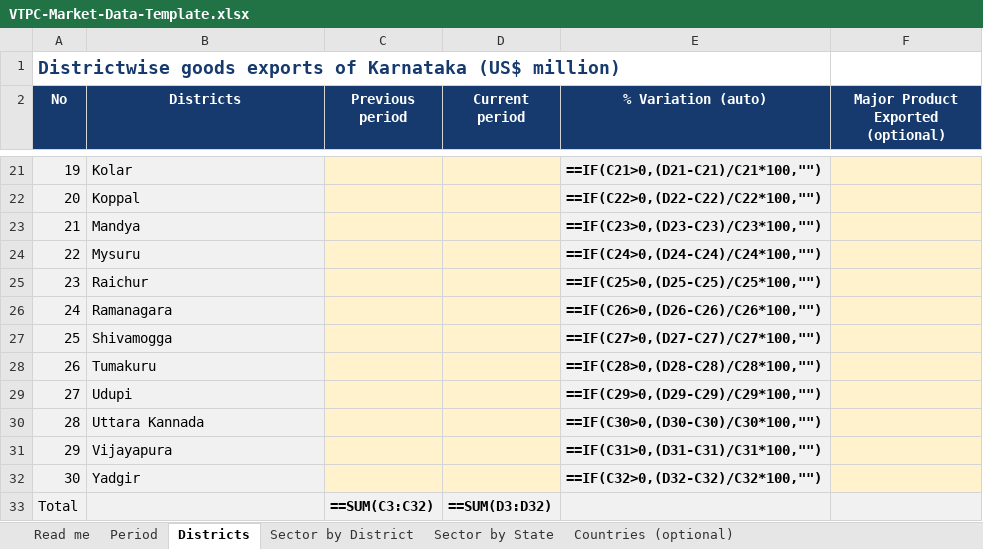
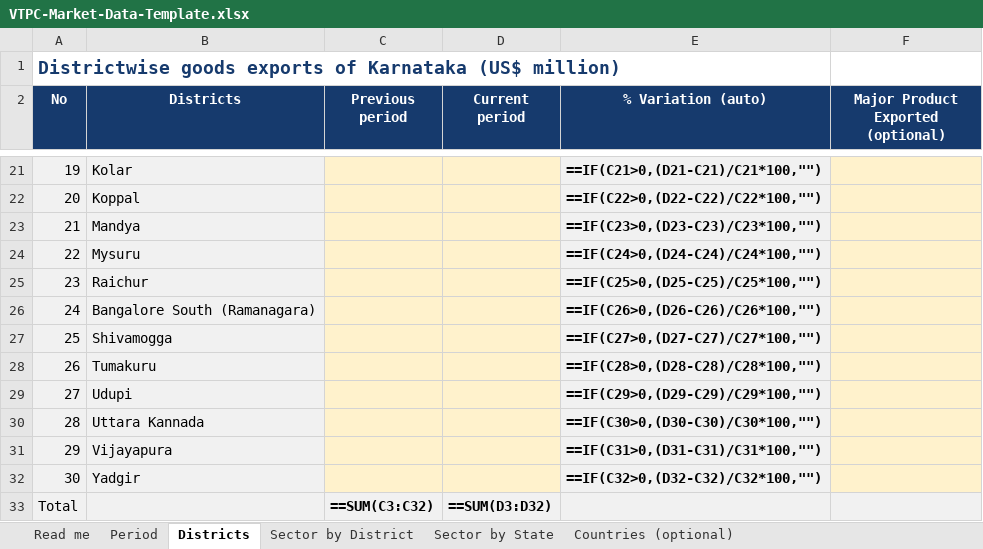
Before and after one commit to codebasereader/vtpc_frontend_v1, an Excel workbook: public/templates/VTPC-Market-Data-Template.xlsx, sheet Districts, drawn as a sheet; only a part is shown, gaps mark what is left out; values as stored, in another font and other column widths than the file's, no borders; formulas without a stored value are shown as written; the diff names each change by its address in the sheet, - before the commit and + after, or states it on an @@ line.

```diff
--- a/public/templates/VTPC-Market-Data-Template.xlsx (sheet Districts)
+++ b/public/templates/VTPC-Market-Data-Template.xlsx (sheet Districts)
-B26 (Districts): Ramanagara
+B26 (Districts): Bangalore South (Ramanagara)
```
Also changed, not shown: sheet Sector by District, 21 other files.
